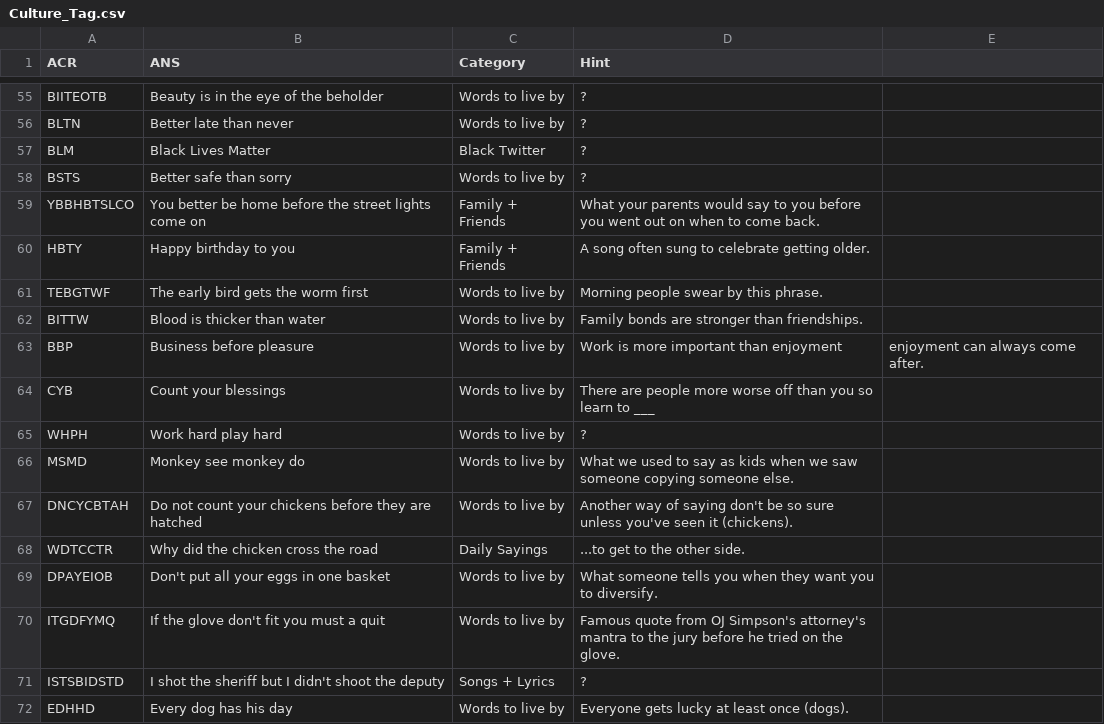
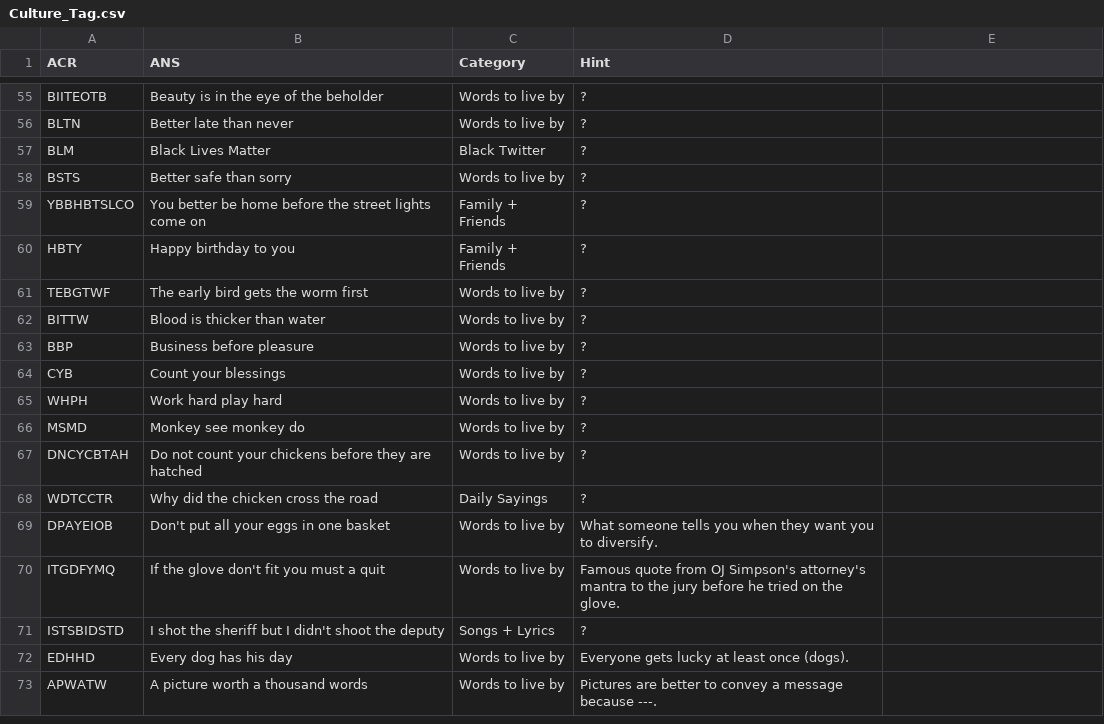
Before and after one commit to chinempc/CultureTags-Game, a CSV file: Culture_Tag.csv, drawn as a sheet; only a part is shown, gaps mark what is left out; the shorter side is filled out with more unchanged rows.

Commit message:
Update Culture_Tag.csv

```diff
--- a/Culture_Tag.csv
+++ b/Culture_Tag.csv
@@ -58,12 +58,12 @@ BLM,Black Lives Matter,Black Twitter,?
 BSTS,Better safe than sorry,Words to live by,?
-YBBHBTSLCO,You better be home before the street lights come on,Family + Friends,What your parents would say to you before you went out on when to come back.
-HBTY,Happy birthday to you,Family + Friends,A song often sung to celebrate getting older.
-TEBGTWF,The early bird gets the worm first,Words to live by,Morning people swear by this phrase.
-BITTW,Blood is thicker than water,Words to live by,Family bonds are stronger than friendships.
-BBP,Business before pleasure,Words to live by,Work is more important than enjoyment, enjoyment can always come after.
-CYB,Count your blessings,Words to live by,There are people more worse off than you so learn to ___
+YBBHBTSLCO,You better be home before the street lights come on,Family + Friends,?
+HBTY,Happy birthday to you,Family + Friends,?
+TEBGTWF,The early bird gets the worm first,Words to live by,?
+BITTW,Blood is thicker than water,Words to live by,?
+BBP,Business before pleasure,Words to live by,?
+CYB,Count your blessings,Words to live by,?
 WHPH,Work hard play hard,Words to live by,?
-MSMD,Monkey see monkey do,Words to live by,What we used to say as kids when we saw someone copying someone else.
-DNCYCBTAH,Do not count your chickens before they are hatched,Words to live by,Another way of saying don't be so sure unless you've seen it (chickens).
-WDTCCTR,Why did the chicken cross the road,Daily Sayings,...to get to the other side.
+MSMD,Monkey see monkey do,Words to live by,?
+DNCYCBTAH,Do not count your chickens before they are hatched,Words to live by,?
+WDTCCTR,Why did the chicken cross the road,Daily Sayings,?
 DPAYEIOB,Don't put all your eggs in one basket,Words to live by,What someone tells you when they want you to diversify.
```
